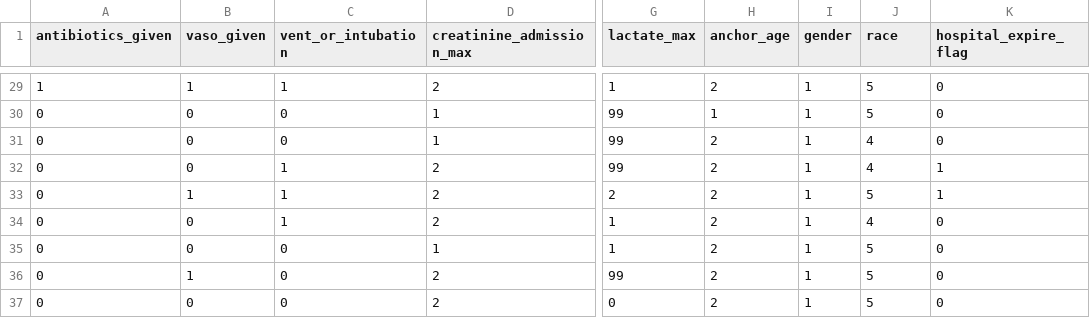
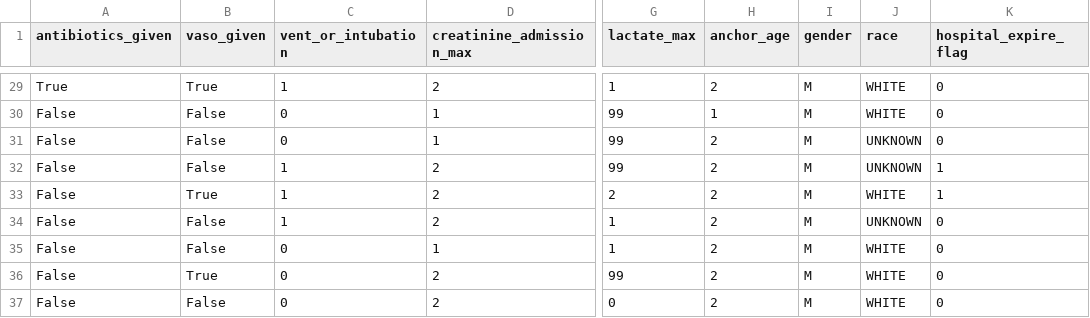
Before and after one commit to kayvanns/mimic-demo, a CSV file: cd-pass2/data_processed2.csv, drawn as a sheet; only a part is shown, gaps mark what is left out; the diff covers the shown part only; the diff names each change by its address in the sheet, - before the commit and + after, or states it on an @@ line.

```diff
--- a/cd-pass2/data_processed2.csv
+++ b/cd-pass2/data_processed2.csv
-A29 (antibiotics_given): 1
+A29 (antibiotics_given): True
-B29 (vaso_given): 1
+B29 (vaso_given): True
-I29:I37 (gender): 1
+I29:I37 (gender): M
-J29:J30 (race): 5
+J29:J30 (race): WHITE
-A30:A37 (antibiotics_given): 0
+A30:A37 (antibiotics_given): False
-B30:B32 (vaso_given): 0
+B30:B32 (vaso_given): False
-J31:J32 (race): 4
+J31:J32 (race): UNKNOWN
-B33 (vaso_given): 1
+B33 (vaso_given): True
-J33 (race): 5
+J33 (race): WHITE
-B34:B35 (vaso_given): 0
+B34:B35 (vaso_given): False
-J34 (race): 4
+J34 (race): UNKNOWN
-J35:J37 (race): 5
+J35:J37 (race): WHITE
-B36 (vaso_given): 1
+B36 (vaso_given): True
-B37 (vaso_given): 0
+B37 (vaso_given): False
```
Also changed, not shown: 108 edited cells elsewhere in this file, cd-pass2/data_processed.csv, cd-pass2/data_processed3.csv, 6 other files.
